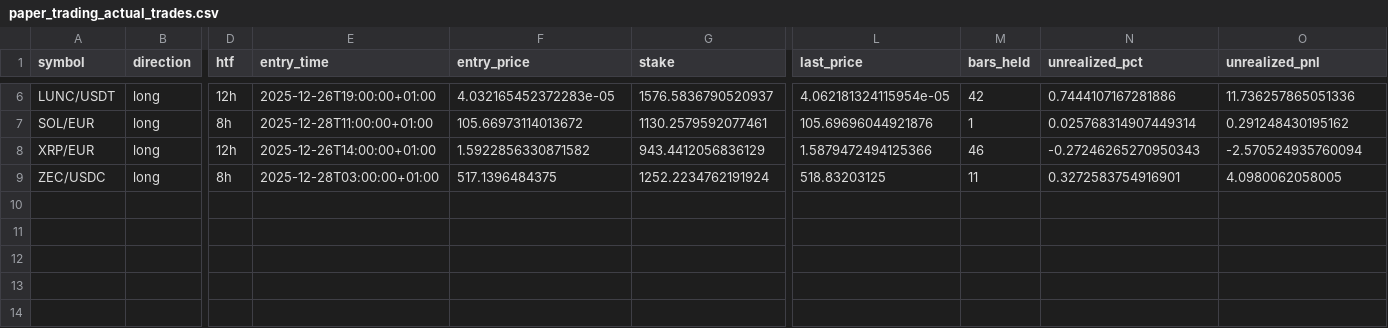
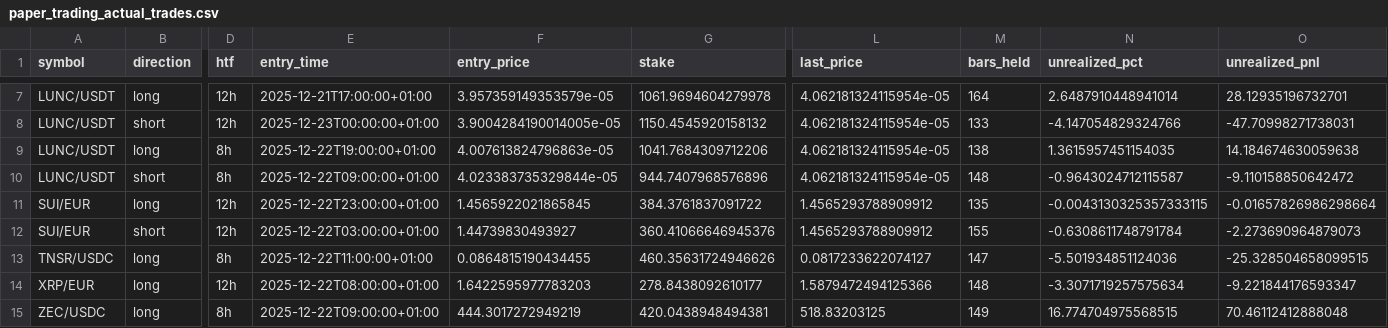
Before and after one commit to EMayer0602/Crypto2, a CSV file: paper_trading_actual_trades.csv, drawn as a sheet; only a part is shown, gaps mark what is left out; addresses are those after the commit; rows hold the shown columns only; the diff covers the shown part only; the diff names each change by its address in the sheet, - before the commit and + after, or states it on an @@ line.

```diff
--- a/paper_trading_actual_trades.csv
+++ b/paper_trading_actual_trades.csv
-E7 (entry_time): 2025-12-26T19:00:00+01:00
+E7 (entry_time): 2025-12-21T17:00:00+01:00
-F7 (entry_price): 4.032165452372283e-05
+F7 (entry_price): 3.957359149353579e-05
-G7 (stake): 1576.5836790520937
+G7 (stake): 1061.9694604279978
-M7 (bars_held): 42
+M7 (bars_held): 164
-N7 (unrealized_pct): 0.7444107167281886
+N7 (unrealized_pct): 2.6487910448941014
-O7 (unrealized_pnl): 11.736257865051336
+O7 (unrealized_pnl): 28.12935196732701
+row 8: LUNC/USDT | short | 12h | 2025-12-23T00:00:00+01:00 | 3.9004284190014005e-05 | 1150.4545920158132 | 4.062181324115954e-05 | 133 | -4.147054829324766 | -47.70998271738031
-A9 (symbol): SOL/EUR
+A9 (symbol): LUNC/USDT
-E9 (entry_time): 2025-12-28T11:00:00+01:00
+E9 (entry_time): 2025-12-22T19:00:00+01:00
-F9 (entry_price): 105.66973114013672
+F9 (entry_price): 4.007613824796863e-05
-G9 (stake): 1130.2579592077461
+G9 (stake): 1041.7684309712206
-L9 (last_price): 105.69696044921876
+L9 (last_price): 4.062181324115954e-05
-M9 (bars_held): 1
+M9 (bars_held): 138
-N9 (unrealized_pct): 0.025768314907449314
+N9 (unrealized_pct): 1.3615957451154035
-O9 (unrealized_pnl): 0.291248430195162
+O9 (unrealized_pnl): 14.184674630059638
+row 10: LUNC/USDT | short | 8h | 2025-12-22T09:00:00+01:00 | 4.023383735329844e-05 | 944.7407968576896 | 4.062181324115954e-05 | 148 | -0.9643024712115587 | -9.110158850642472
+row 11: SUI/EUR | long | 12h | 2025-12-22T23:00:00+01:00 | 1.4565922021865845 | 384.3761837091722 | 1.4565293788909912 | 135 | -0.0043130325357333115 | -0.01657826986298664
+row 12: SUI/EUR | short | 12h | 2025-12-22T03:00:00+01:00 | 1.44739830493927 | 360.41066646945376 | 1.4565293788909912 | 155 | -0.6308611748791784 | -2.273690964879073
+row 13: TNSR/USDC | long | 8h | 2025-12-22T11:00:00+01:00 | 0.0864815190434455 | 460.35631724946626 | 0.0817233622074127 | 147 | -5.501934851124036 | -25.328504658099515
-E14 (entry_time): 2025-12-26T14:00:00+01:00
+E14 (entry_time): 2025-12-22T08:00:00+01:00
-F14 (entry_price): 1.5922856330871582
+F14 (entry_price): 1.6422595977783203
-G14 (stake): 943.4412056836129
+G14 (stake): 278.8438092610177
-M14 (bars_held): 46
+M14 (bars_held): 148
-N14 (unrealized_pct): -0.27246265270950343
+N14 (unrealized_pct): -3.3071719257575634
-O14 (unrealized_pnl): -2.570524935760094
+O14 (unrealized_pnl): -9.221844176593347
-E15 (entry_time): 2025-12-28T03:00:00+01:00
+E15 (entry_time): 2025-12-22T09:00:00+01:00
-F15 (entry_price): 517.1396484375
+F15 (entry_price): 444.3017272949219
-G15 (stake): 1252.2234762191924
+G15 (stake): 420.0438948494381
-M15 (bars_held): 11
+M15 (bars_held): 149
-N15 (unrealized_pct): 0.3272583754916901
+N15 (unrealized_pct): 16.774704975568515
-O15 (unrealized_pnl): 4.0980062058005
+O15 (unrealized_pnl): 70.46112412888048
```
Also changed, not shown: 2 added rows, 1 removed row and 26 edited cells elsewhere in this file, report_html/jma_12h/trades_ETH_EUR_jma_best.csv, report_html/jma_12h/trades_LUNC_USDT_jma_best.csv, 52 other files.
